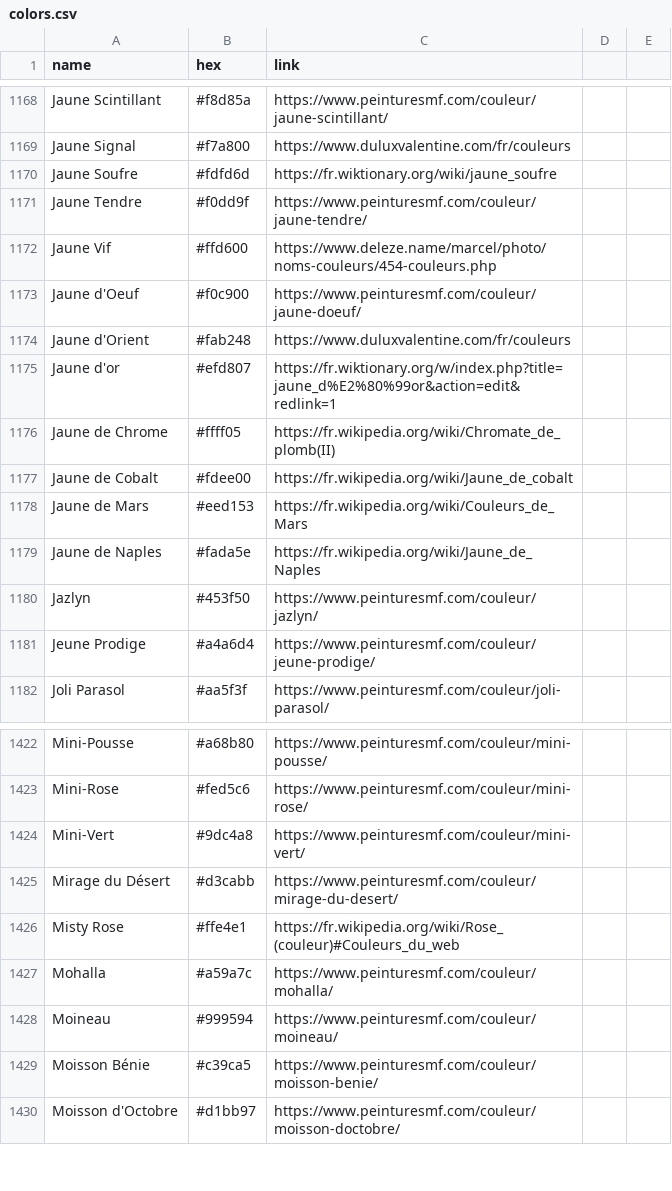
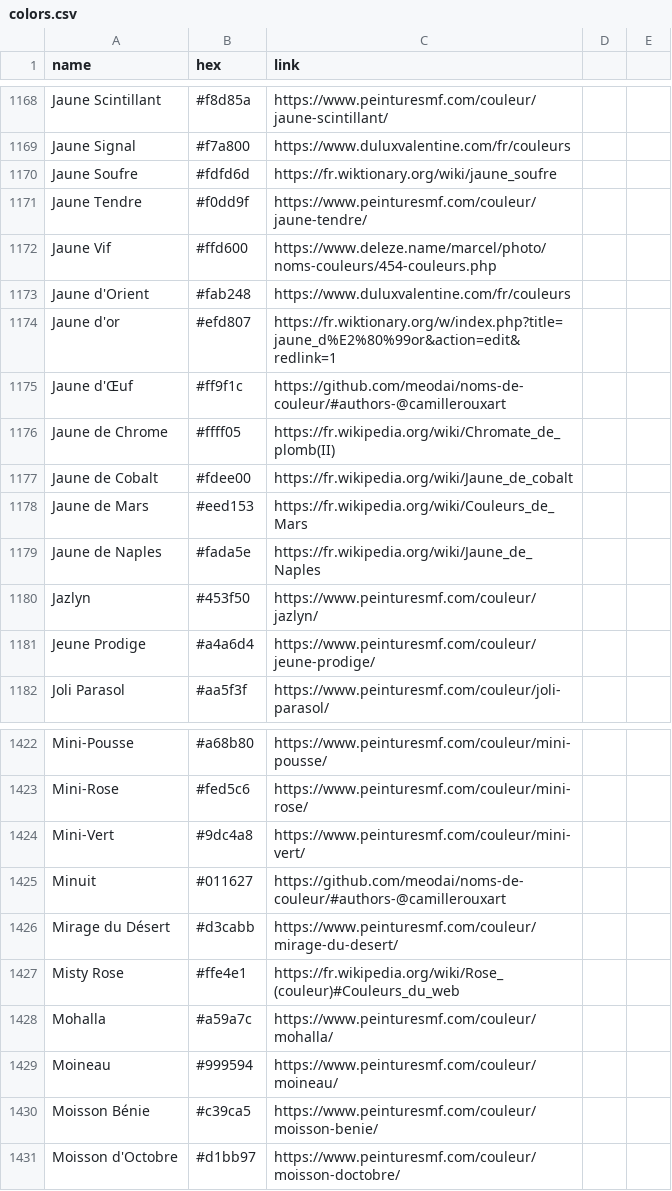
Before and after one commit to meodai/noms-de-couleur, a CSV file: colors.csv, drawn as a sheet; only a part is shown, gaps mark what is left out; removed rows and columns are numbered as before the commit, all else as after; the diff names each change by its address in the sheet, - before the commit and + after, or states it on an @@ line.

Commit message:
build camilles colors

```diff
--- a/colors.csv
+++ b/colors.csv
-row 1173: Jaune d'Oeuf | #f0c900 | https://www.peinturesmf.com/couleur/jaune-doeuf/
+row 1175: Jaune d'Œuf | #ff9f1c | https://github.com/meodai/noms-de-couleur/#authors-@camillerouxart
+row 1425: Minuit | #011627 | https://github.com/meodai/noms-de-couleur/#authors-@camillerouxart
```
Also changed, not shown: 5 other files.
